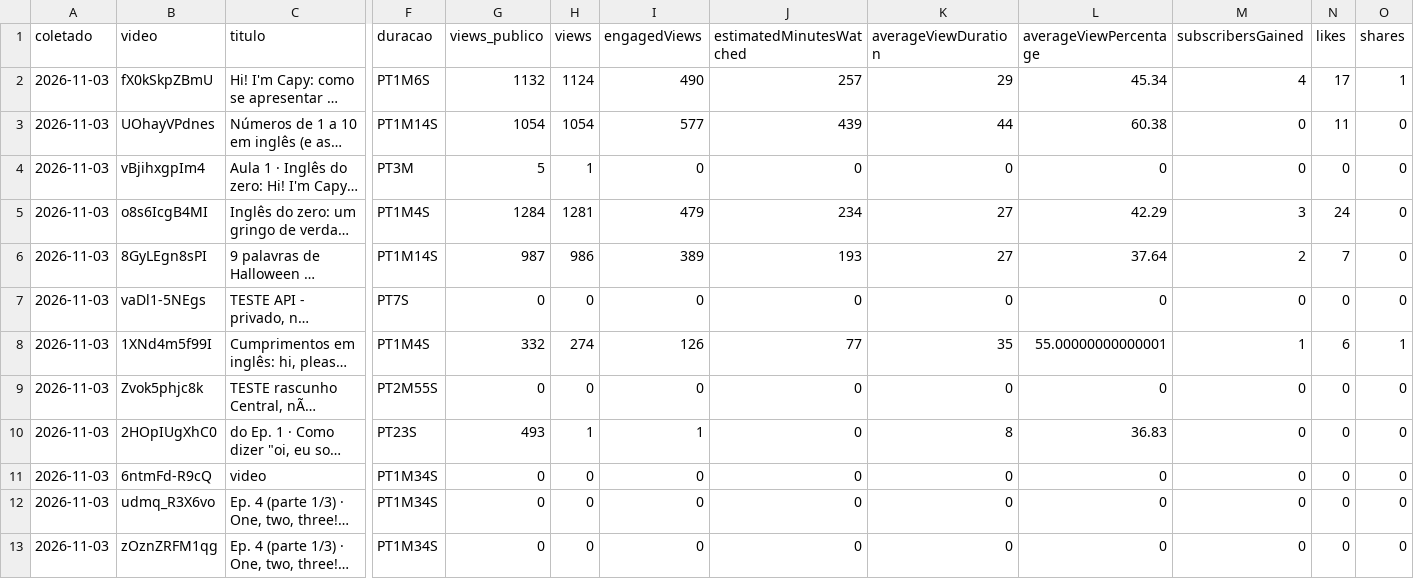
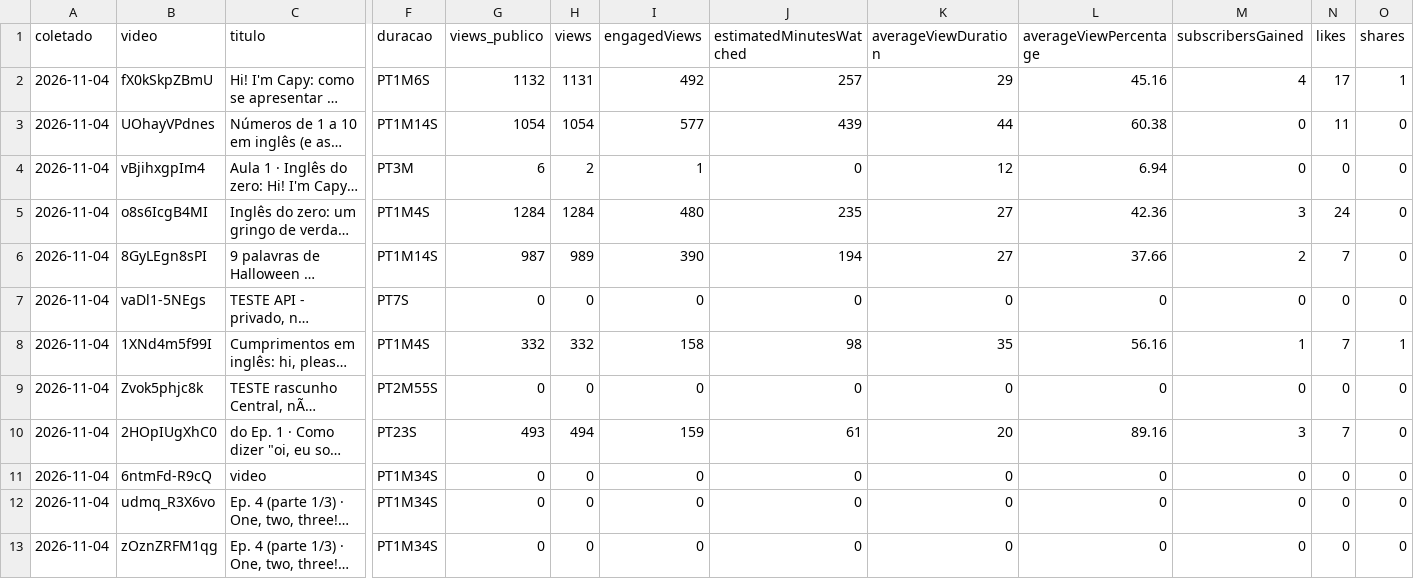
Before and after one commit to babalooz/grimoire-tome-1, a CSV file: ponte/saida/metricas/youtube-videos.csv, drawn as a sheet; only a part is shown, gaps mark what is left out; long unchanged cells end in …; the diff covers the shown part only; the diff names each change by its address in the sheet, - before the commit and + after, or states it on an @@ line.

```diff
--- a/ponte/saida/metricas/youtube-videos.csv
+++ b/ponte/saida/metricas/youtube-videos.csv
-A2:A13 (coletado): 2026-11-03
+A2:A13 (coletado): 2026-11-04
-H2 (views): 1124
+H2 (views): 1131
-I2 (engagedViews): 490
+I2 (engagedViews): 492
-L2 (averageViewPercentage): 45.34
+L2 (averageViewPercentage): 45.16
-G4 (views_publico): 5
+G4 (views_publico): 6
-H4 (views): 1
+H4 (views): 2
-I4 (engagedViews): 0
+I4 (engagedViews): 1
-K4 (averageViewDuration): 0
+K4 (averageViewDuration): 12
-L4 (averageViewPercentage): 0
+L4 (averageViewPercentage): 6.94
-H5 (views): 1281
+H5 (views): 1284
-I5 (engagedViews): 479
+I5 (engagedViews): 480
-J5 (estimatedMinutesWatched): 234
+J5 (estimatedMinutesWatched): 235
-L5 (averageViewPercentage): 42.29
+L5 (averageViewPercentage): 42.36
-H6 (views): 986
+H6 (views): 989
-I6 (engagedViews): 389
+I6 (engagedViews): 390
-J6 (estimatedMinutesWatched): 193
+J6 (estimatedMinutesWatched): 194
-L6 (averageViewPercentage): 37.64
+L6 (averageViewPercentage): 37.66
-H8 (views): 274
+H8 (views): 332
-I8 (engagedViews): 126
+I8 (engagedViews): 158
-J8 (estimatedMinutesWatched): 77
+J8 (estimatedMinutesWatched): 98
-L8 (averageViewPercentage): 55.00000000000001
+L8 (averageViewPercentage): 56.16
-N8 (likes): 6
+N8 (likes): 7
-H10 (views): 1
+H10 (views): 494
-I10 (engagedViews): 1
+I10 (engagedViews): 159
-J10 (estimatedMinutesWatched): 0
+J10 (estimatedMinutesWatched): 61
-K10 (averageViewDuration): 8
+K10 (averageViewDuration): 20
-L10 (averageViewPercentage): 36.83
+L10 (averageViewPercentage): 89.16
-M10 (subscribersGained): 0
+M10 (subscribersGained): 3
-N10 (likes): 0
+N10 (likes): 7
```
Also changed, not shown: 1 added row and 32 edited cells elsewhere in this file, ponte/saida/metricas/youtube-diario.csv.
